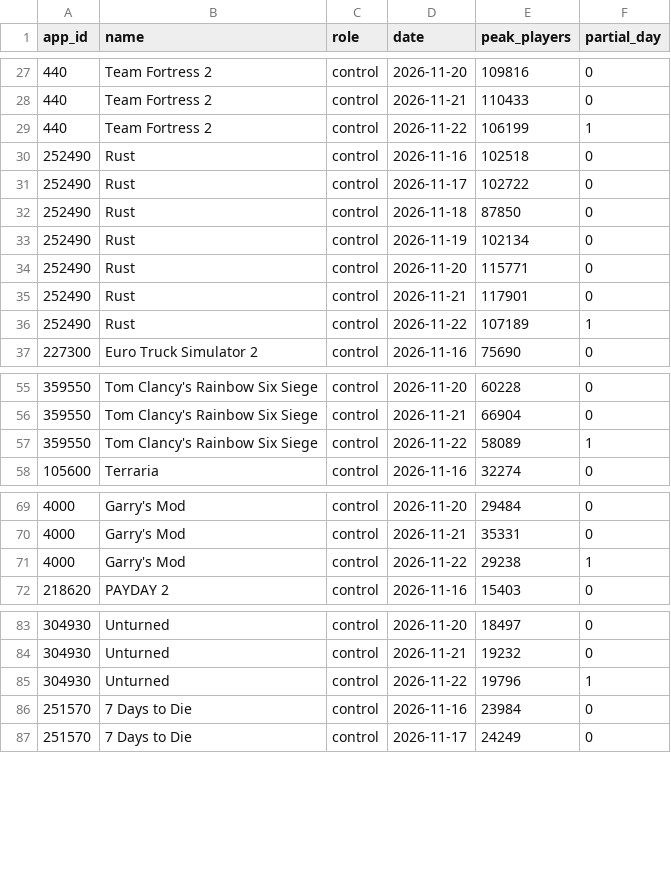
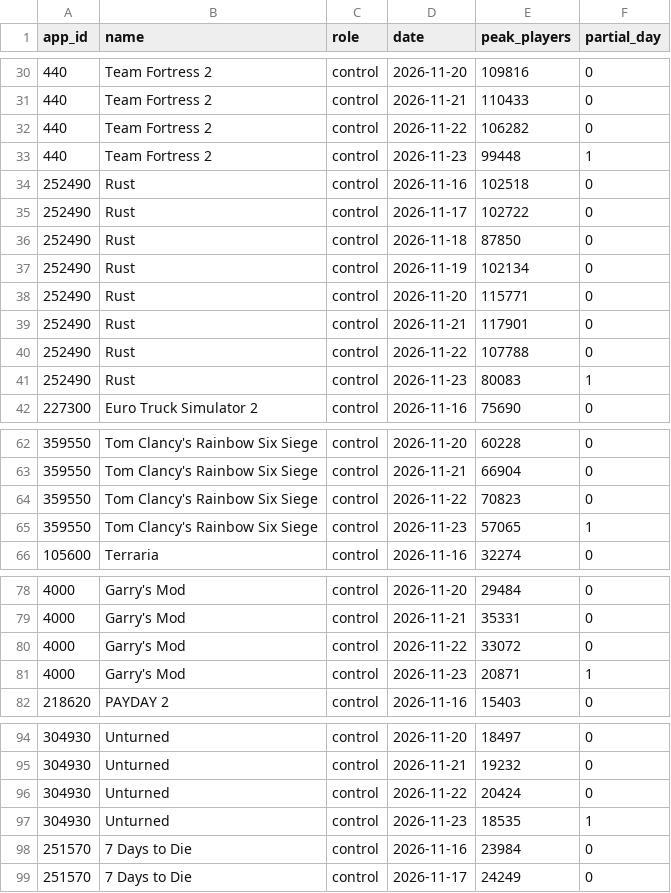
Before and after one commit to iannh10/gtavi_effect, a CSV file: data/post/panel_daily_peak_post.csv, drawn as a sheet; only a part is shown, gaps mark what is left out; addresses are those after the commit; the diff covers the shown part only; the diff names each change by its address in the sheet, - before the commit and + after, or states it on an @@ line.

```diff
--- a/data/post/panel_daily_peak_post.csv
+++ b/data/post/panel_daily_peak_post.csv
+row 32: 440 | Team Fortress 2 | control | 2026-11-22 | 106282 | 0
-D33 (date): 2026-11-22
+D33 (date): 2026-11-23
-E33 (peak_players): 106199
+E33 (peak_players): 99448
+row 40: 252490 | Rust | control | 2026-11-22 | 107788 | 0
-D41 (date): 2026-11-22
+D41 (date): 2026-11-23
-E41 (peak_players): 107189
+E41 (peak_players): 80083
+row 64: 359550 | Tom Clancy's Rainbow Six Siege | control | 2026-11-22 | 70823 | 0
-D65 (date): 2026-11-22
+D65 (date): 2026-11-23
-E65 (peak_players): 58089
+E65 (peak_players): 57065
+row 80: 4000 | Garry's Mod | control | 2026-11-22 | 33072 | 0
-D81 (date): 2026-11-22
+D81 (date): 2026-11-23
-E81 (peak_players): 29238
+E81 (peak_players): 20871
+row 96: 304930 | Unturned | control | 2026-11-22 | 20424 | 0
-D97 (date): 2026-11-22
+D97 (date): 2026-11-23
-E97 (peak_players): 19796
+E97 (peak_players): 18535
```
Also changed, not shown: 15 added rows and 17 edited cells elsewhere in this file, outputs/dashboard/tracker.csv, outputs/tracker/daily_gaps.csv.
